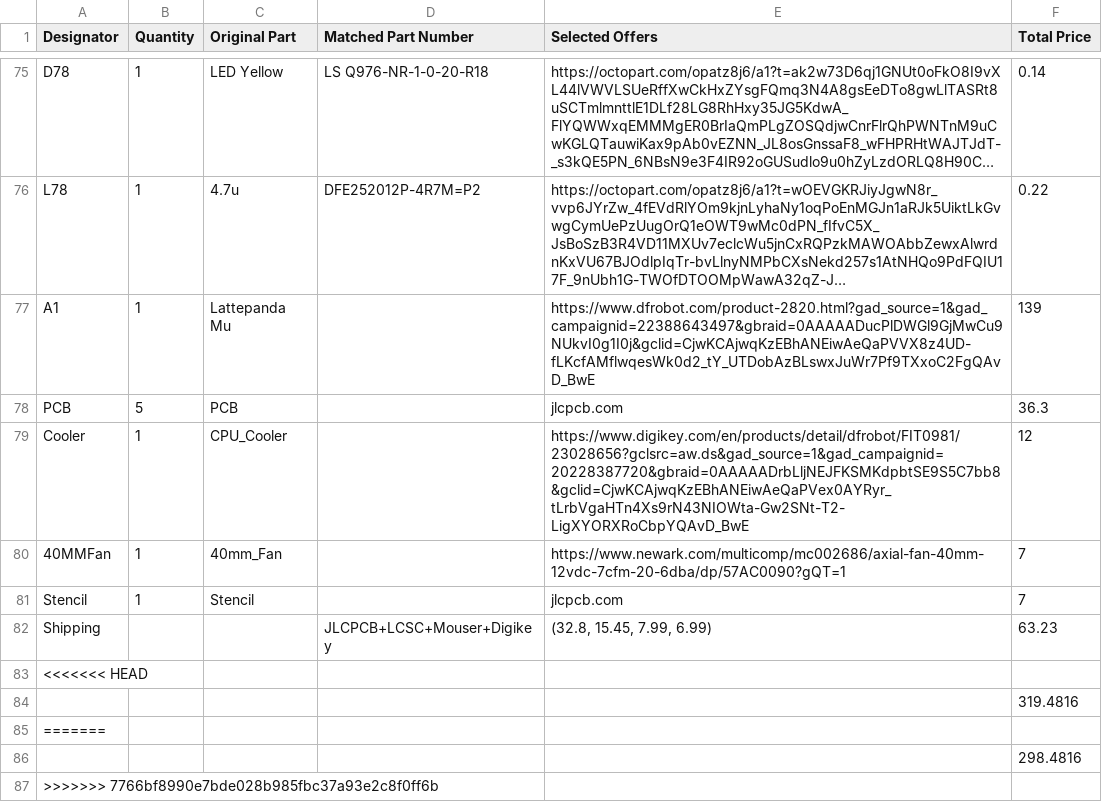
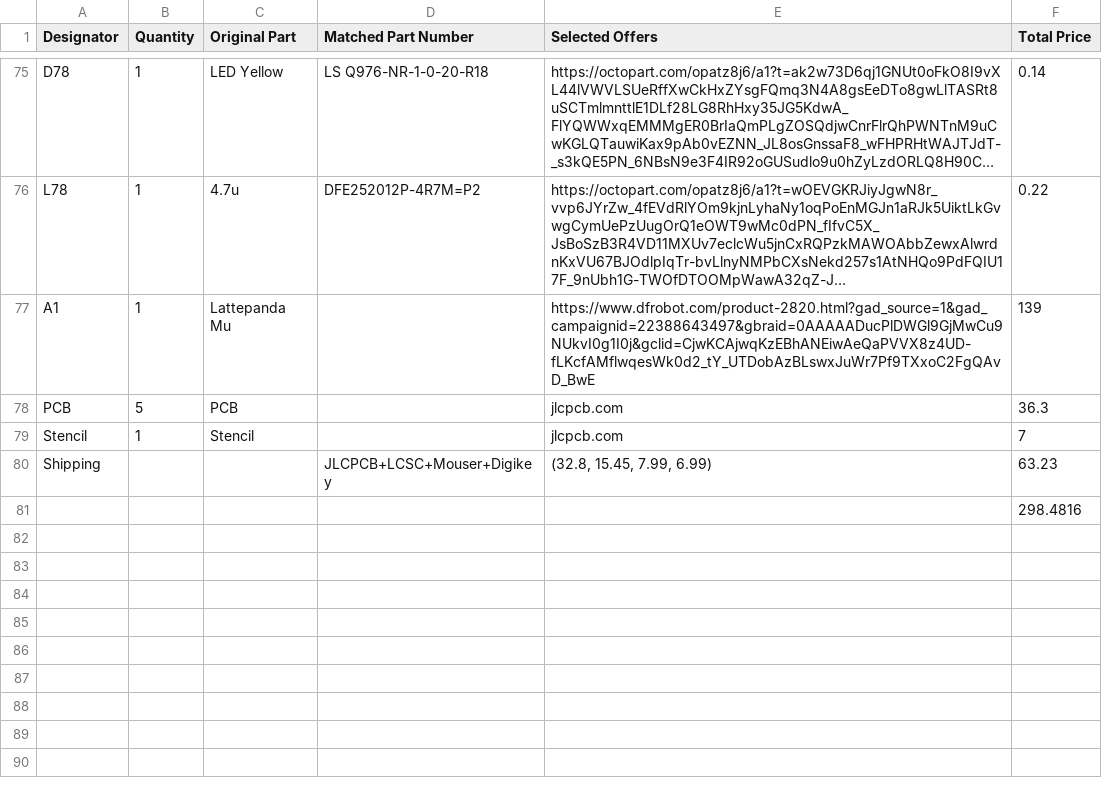
Before and after one commit to LtBrain/MuBook, a CSV file: bom.csv, drawn as a sheet; only a part is shown, gaps mark what is left out; long unchanged cells end in ….

Commit message:
Update bom.csv

```diff
--- a/bom.csv
+++ b/bom.csv
@@ -78,10 +78,4 @@ A1,1,Lattepanda Mu,,https://www.dfrobot.com/product-2820.html?gad_source=1&gad_c
 PCB,5,PCB,,jlcpcb.com,36.3
-Cooler,1,CPU_Cooler,,https://www.digikey.com/en/products/detail/dfrobot/FIT0981/23028656?gclsrc=aw.ds&gad_source=1&gad_campaignid=20228387720&gbraid=0AAAAADrbLljNEJFKSMKdpbtSE9S5C7bb8&gclid=CjwKCAjwqKzEBhANEiwAeQaPVex0AYRyr_tLrbVgaHTn4Xs9rN43NIOWta-Gw2SNt-T2-LigXYORXRoCbpYQAvD_BwE,12
-40MMFan,1,40mm_Fan,,https://www.newark.com/multicomp/mc002686/axial-fan-40mm-12vdc-7cfm-20-6dba/dp/57AC0090?gQT=1,7
 Stencil,1,Stencil,,jlcpcb.com,7
 Shipping,,,JLCPCB+LCSC+Mouser+Digikey,"(32.8, 15.45, 7.99, 6.99)",63.23
-<<<<<<< HEAD
-,,,,,319.4816
-=======
 ,,,,,298.4816
->>>>>>> 7766bf8990e7bde028b985fbc37a93e2c8f0ff6b
```
